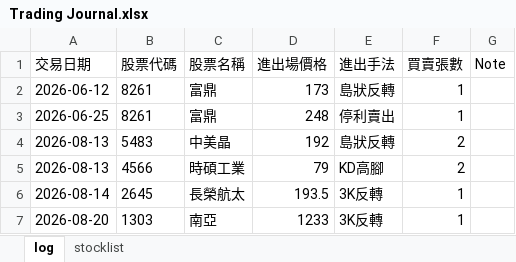
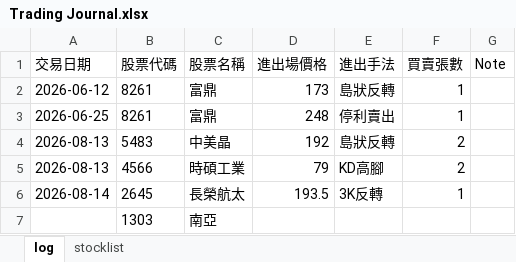
Before and after one commit to hueiling0310/stock-scanner, an Excel workbook: Trading Journal.xlsx, sheet log, drawn as a sheet; values as stored, in another font and other column widths than the file's, no borders; removed rows and columns are numbered as before the commit, all else as after; the diff names each change by its address in the sheet, - before the commit and + after, or states it on an @@ line.

Commit message:
Update Trading Journal.xlsx 2026-08-19 07:42:57

```diff
--- a/Trading Journal.xlsx (sheet log)
+++ b/Trading Journal.xlsx (sheet log)
-row 7: 2026-08-20 | 1303 | 南亞 | 1233 | 3K反轉 | 1
+row 7:  | 1303 | 南亞
```
